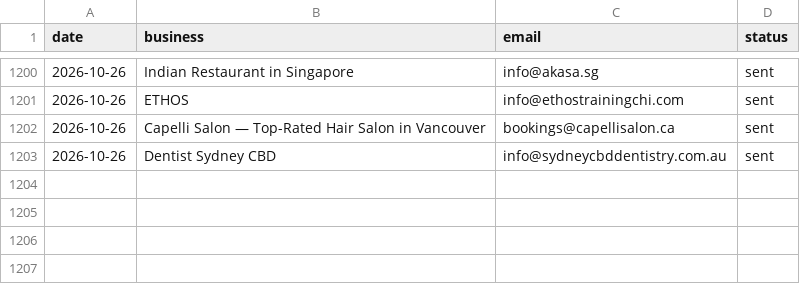
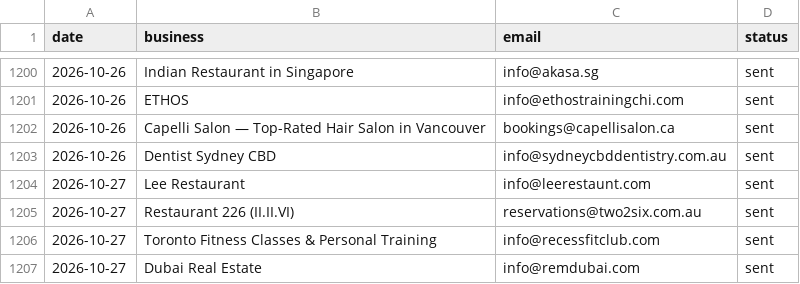
Before and after one commit to Tarunjit45/Cold-Email-Outreah-bot, a CSV file: sent_log.csv, drawn as a sheet; only a part is shown, gaps mark what is left out.

```diff
--- a/sent_log.csv
+++ b/sent_log.csv
@@ -1203 +1203,5 @@ date,business,email,status
 2026-10-26,Dentist Sydney CBD,info@sydneycbddentistry.com.au,sent
+2026-10-27,Lee Restaurant,info@leerestaunt.com,sent
+2026-10-27,Restaurant 226 (II.II.VI),reservations@two2six.com.au,sent
+2026-10-27,Toronto Fitness Classes & Personal Training,info@recessfitclub.com,sent
+2026-10-27,Dubai Real Estate,info@remdubai.com,sent
```
